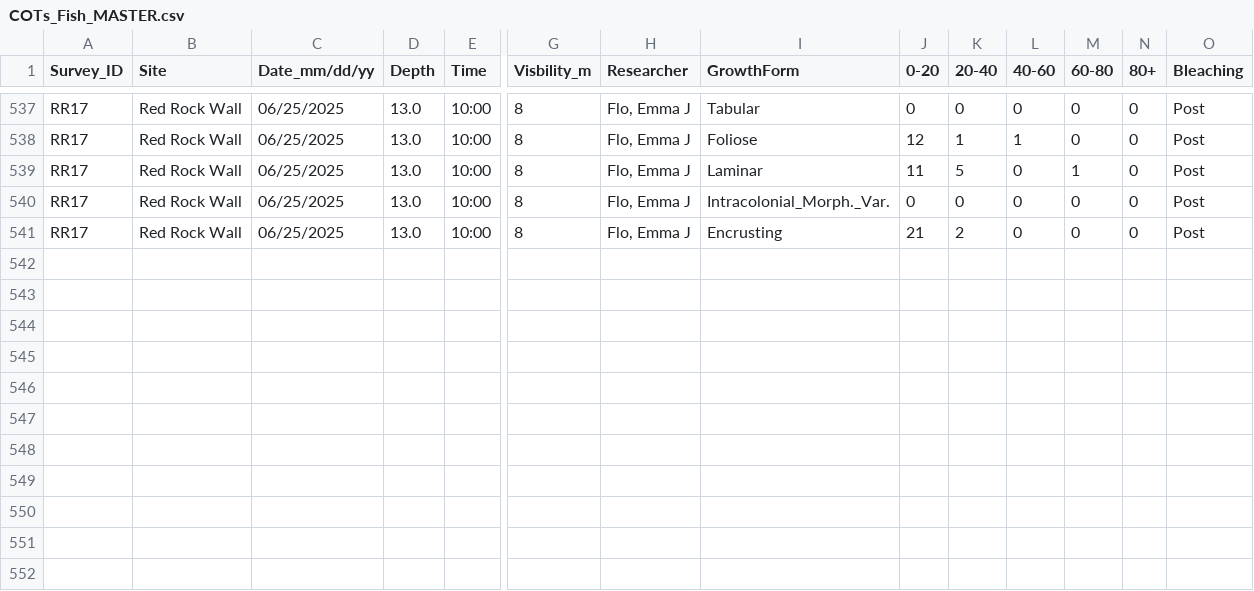
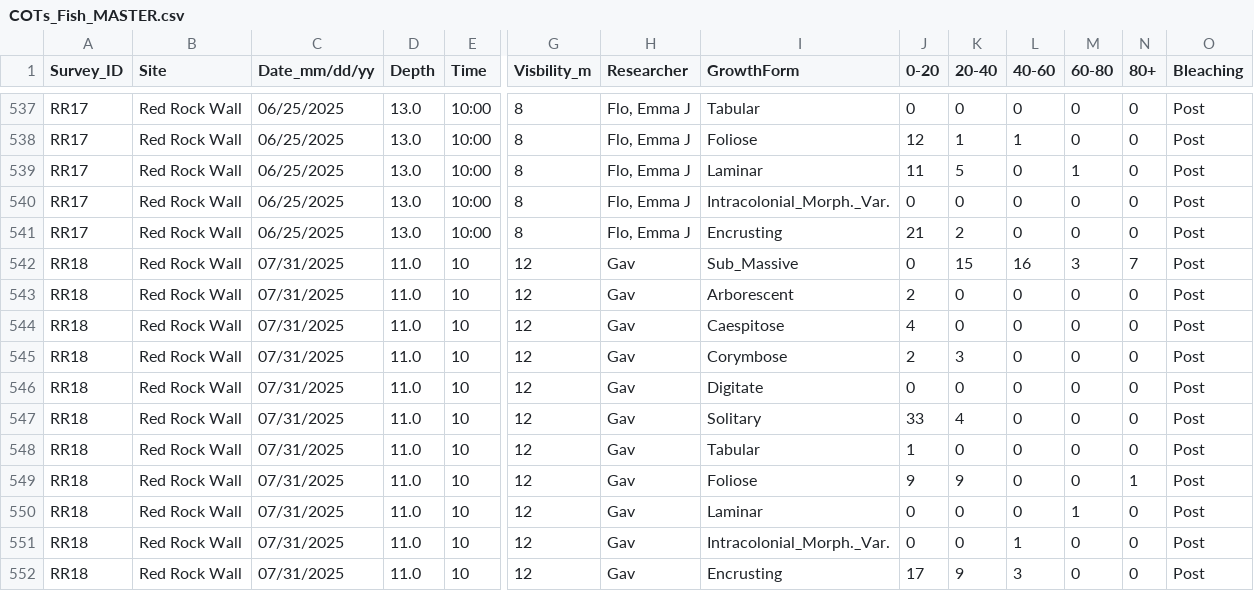
Before and after one commit to global-reef/data-hub, a CSV file: COTS_Research/COTs_Fish_MASTER.csv, drawn as a sheet; only a part is shown, gaps mark what is left out; rows hold the shown columns only; the diff names each change by its address in the sheet, - before the commit and + after, or states it on an @@ line.

Commit message:
Auto-update from Google Sheets

```diff
--- a/COTS_Research/COTs_Fish_MASTER.csv
+++ b/COTS_Research/COTs_Fish_MASTER.csv
+row 542: RR18 | Red Rock Wall | 07/31/2025 | 11.0 | 10 | 12 | Gav | Sub_Massive | 0 | 15 | 16 | 3 | 7 | Post
+row 543: RR18 | Red Rock Wall | 07/31/2025 | 11.0 | 10 | 12 | Gav | Arborescent | 2 | 0 | 0 | 0 | 0 | Post
+row 544: RR18 | Red Rock Wall | 07/31/2025 | 11.0 | 10 | 12 | Gav | Caespitose | 4 | 0 | 0 | 0 | 0 | Post
+row 545: RR18 | Red Rock Wall | 07/31/2025 | 11.0 | 10 | 12 | Gav | Corymbose | 2 | 3 | 0 | 0 | 0 | Post
+row 546: RR18 | Red Rock Wall | 07/31/2025 | 11.0 | 10 | 12 | Gav | Digitate | 0 | 0 | 0 | 0 | 0 | Post
+row 547: RR18 | Red Rock Wall | 07/31/2025 | 11.0 | 10 | 12 | Gav | Solitary | 33 | 4 | 0 | 0 | 0 | Post
+row 548: RR18 | Red Rock Wall | 07/31/2025 | 11.0 | 10 | 12 | Gav | Tabular | 1 | 0 | 0 | 0 | 0 | Post
+row 549: RR18 | Red Rock Wall | 07/31/2025 | 11.0 | 10 | 12 | Gav | Foliose | 9 | 9 | 0 | 0 | 1 | Post
+row 550: RR18 | Red Rock Wall | 07/31/2025 | 11.0 | 10 | 12 | Gav | Laminar | 0 | 0 | 0 | 1 | 0 | Post
+row 551: RR18 | Red Rock Wall | 07/31/2025 | 11.0 | 10 | 12 | Gav | Intracolonial_Morph._Var. | 0 | 0 | 1 | 0 | 0 | Post
+row 552: RR18 | Red Rock Wall | 07/31/2025 | 11.0 | 10 | 12 | Gav | Encrusting | 17 | 9 | 3 | 0 | 0 | Post
```
